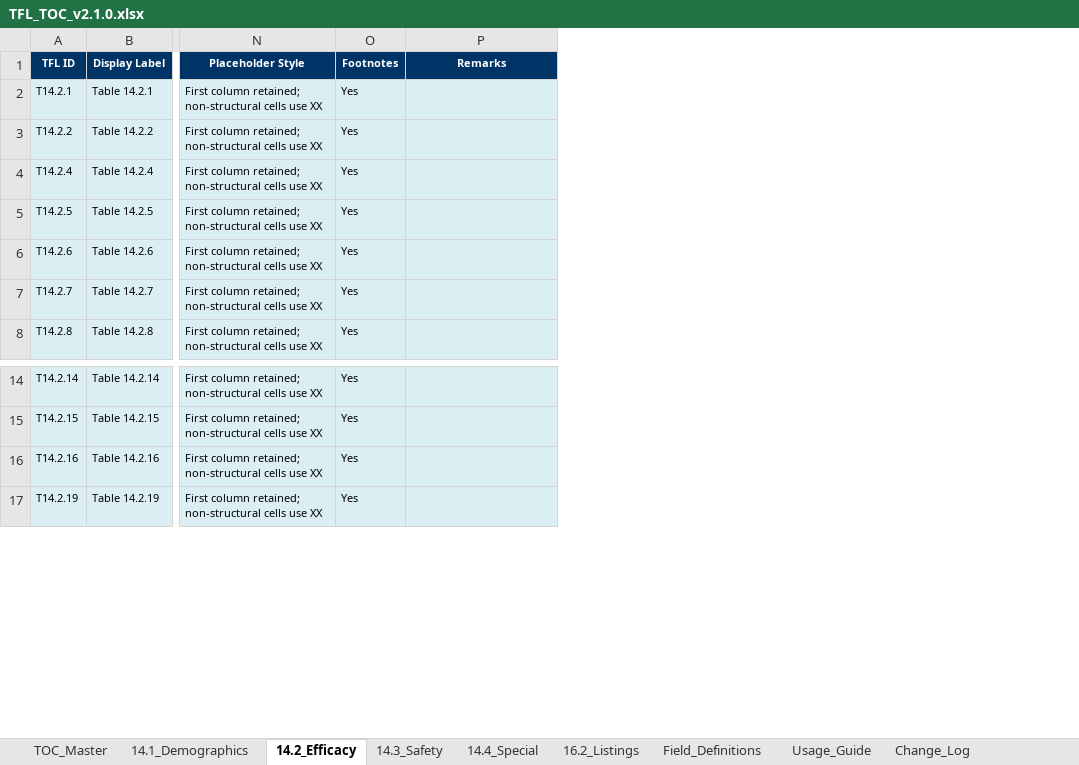
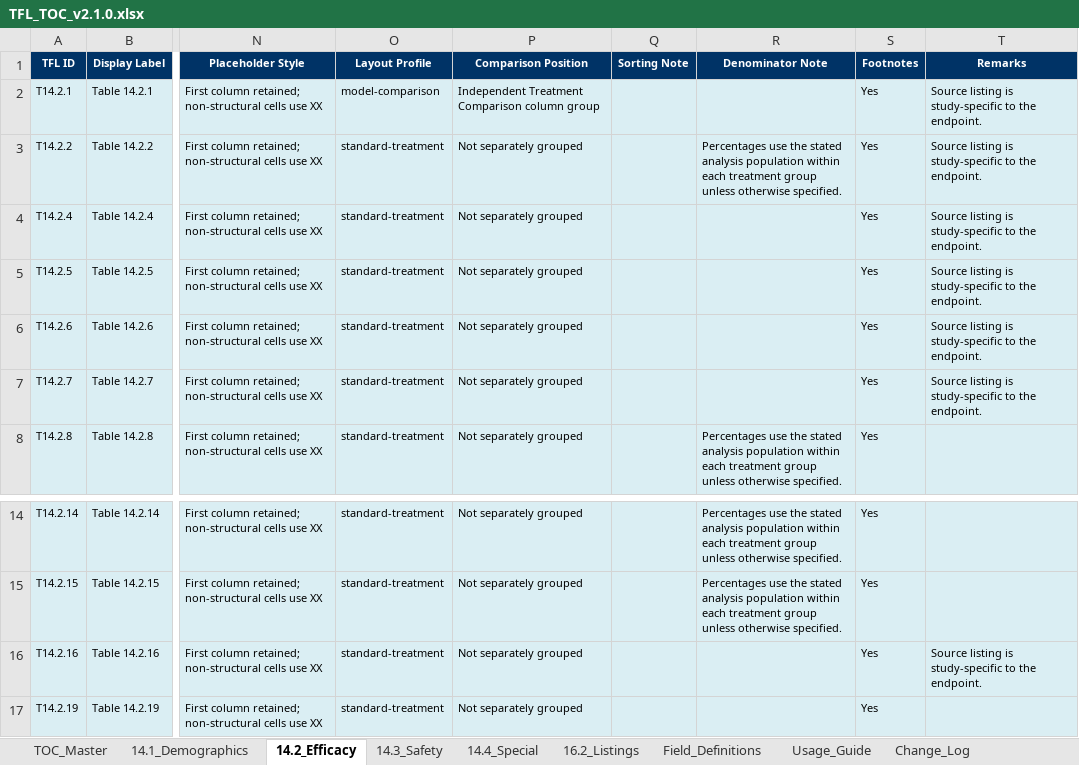
Before and after one commit to KhalidYin/TFL-shell, an Excel workbook: output/TFL_TOC_v2.1.0.xlsx, sheet 14.2_Efficacy, drawn as a sheet; only a part is shown, gaps mark what is left out; values as stored, in another font and other column widths than the file's, no borders; addresses are those after the commit; the diff names each change by its address in the sheet, - before the commit and + after, or states it on an @@ line.

Commit message:
feat: audit TFL layouts and sync skill contracts

```diff
--- a/output/TFL_TOC_v2.1.0.xlsx (sheet 14.2_Efficacy)
+++ b/output/TFL_TOC_v2.1.0.xlsx (sheet 14.2_Efficacy)
+column O (Layout Profile), rows 2-8: model-comparison | standard-treatment | standard-treatment | standard-treatment | standard-treatment | standard-treatment | standard-treatment; rows 14-17: all standard-treatment
+column P (Comparison Position), rows 2-8: Independent Treatment Comparison column group | Not separately grouped | Not separately grouped | Not separately grouped | Not separately grouped | Not separately grouped | Not separately grouped; rows 14-17: all Not separately grouped
+column Q (Sorting Note), empty
+column R (Denominator Note), rows 3-8: Percentages use the stated analysis population within each treatment group unless otherwise specified. |  |  |  |  | Percentages use the stated analysis population within each treatment group unless otherwise specified.; rows 14-15: Percentages use the stated analysis population within each treatment group unless otherwise specified. | Percentages use the stated analysis population within each treatment group unless otherwise specified.
-T2:T7 (Remarks): (empty)
+T2:T7 (Remarks): Source listing is study-specific to the endpoint.
-T16 (Remarks): (empty)
+T16 (Remarks): Source listing is study-specific to the endpoint.
```
Also changed, not shown: sheet TOC_Master, sheet 14.3_Safety, sheet 16.2_Listings, sheet 14.4_Special, sheet 14.1_Demographics, sheet Field_Definitions, 2 more sheets, 56 other files.
